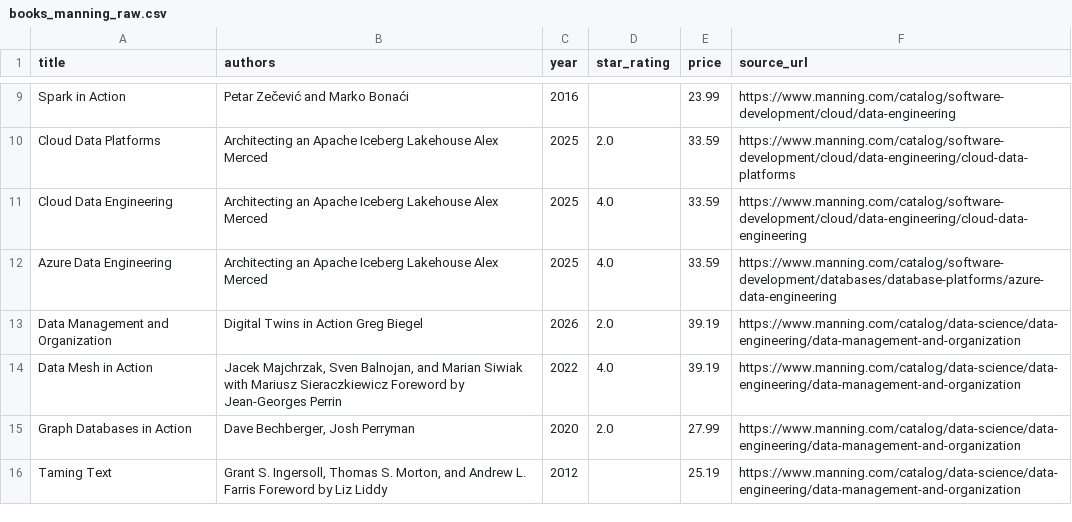
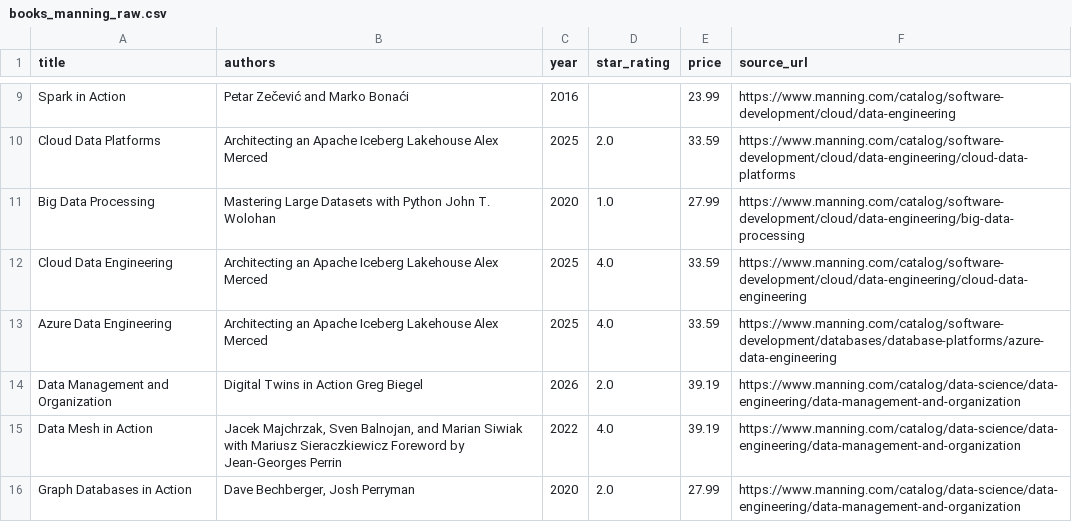
Before and after one commit to AlexAutumns/web-scraping_MySQL_NiFi_MongoDB, a CSV file: data/raw/books_manning_raw.csv, drawn as a sheet; only a part is shown, gaps mark what is left out.

```diff
--- a/data/raw/books_manning_raw.csv
+++ b/data/raw/books_manning_raw.csv
@@ -10,2 +10,3 @@ Spark in Action,Petar Zečević and  Marko Bonaći,2016,,23.99,https://www.manni
 Cloud Data Platforms,Architecting an Apache Iceberg Lakehouse Alex Merced,2025,2.0,33.59,https://www.manning.com/catalog/software-development/cloud/data-engineering/cloud-data-platforms
+Big Data Processing,Mastering Large Datasets with Python John T. Wolohan,2020,1.0,27.99,https://www.manning.com/catalog/software-development/cloud/data-engineering/big-data-processing
 Cloud Data Engineering,Architecting an Apache Iceberg Lakehouse Alex Merced,2025,4.0,33.59,https://www.manning.com/catalog/software-development/cloud/data-engineering/cloud-data-engineering
@@ -15,2 +16 @@ Data Mesh in Action,"Jacek Majchrzak, Sven Balnojan, and Marian Siwiak with Mari
 Graph Databases in Action,"Dave Bechberger, Josh Perryman",2020,2.0,27.99,https://www.manning.com/catalog/data-science/data-engineering/data-management-and-organization
-Taming Text,"Grant S. Ingersoll, Thomas S. Morton, and Andrew L. Farris Foreword by Liz Liddy",2012,,25.19,https://www.manning.com/catalog/data-science/data-engineering/data-management-and-organization
```
Also changed, not shown: 3 other files.
